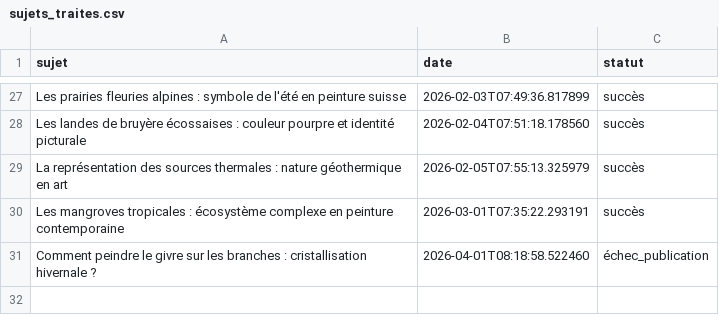
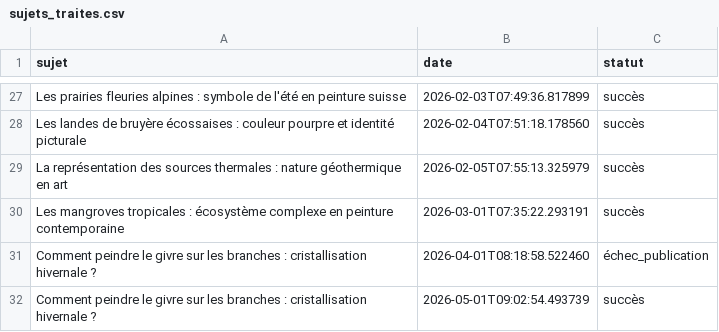
Before and after one commit to Metalosmose21/Nature-1-, a CSV file: sujets_traites.csv, drawn as a sheet; only a part is shown, gaps mark what is left out.

```diff
--- a/sujets_traites.csv
+++ b/sujets_traites.csv
@@ -31 +31,2 @@ Les mangroves tropicales : écosystème complexe en peinture contemporaine,2026-
 Comment peindre le givre sur les branches : cristallisation hivernale ?,2026-04-01T08:18:58.522460,échec_publication
+Comment peindre le givre sur les branches : cristallisation hivernale ?,2026-05-01T09:02:54.493739,succès
```
Also changed, not shown: sujets.csv.
